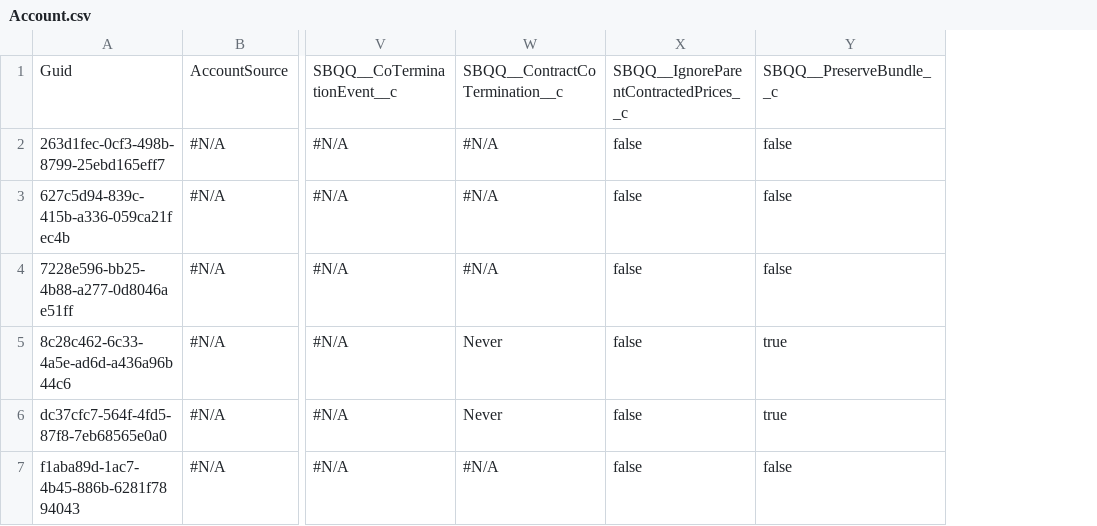
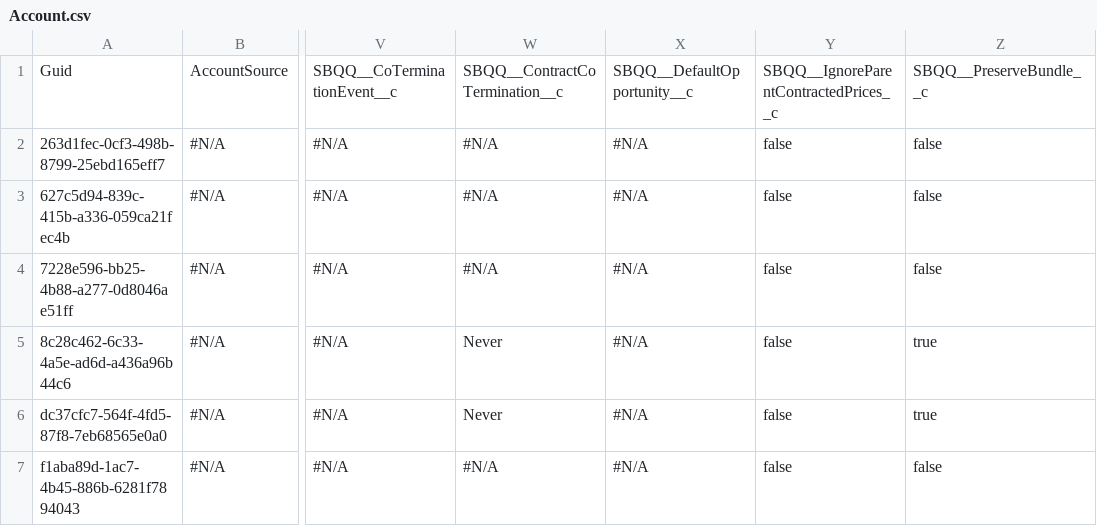
Before and after one commit to gmichail21/vcs-test, a CSV file: Account.csv, drawn as a sheet; only a part is shown, gaps mark what is left out; the diff names each change by its address in the sheet, - before the commit and + after, or states it on an @@ line.

```diff
--- a/Account.csv
+++ b/Account.csv
+column X, rows 1-7: SBQQ__DefaultOpportunity__c | #N/A | #N/A | #N/A | #N/A | #N/A | #N/A
```
Also changed, not shown: 3 other files.
